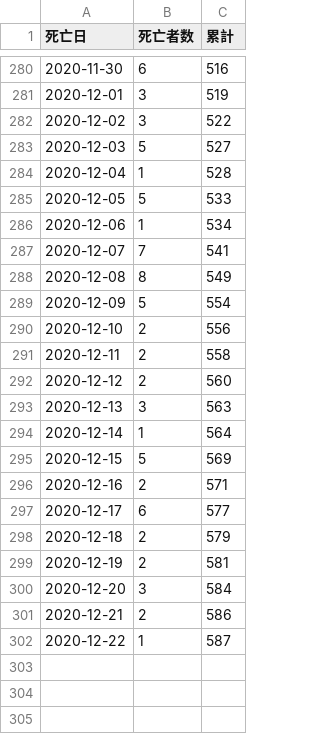
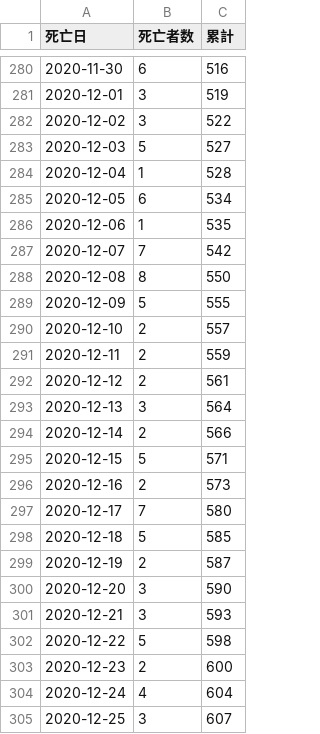
Before and after one commit to CalicoKater/covid-19, a CSV file: tokyo_deaths_by_date_of_death.csv, drawn as a sheet; only a part is shown, gaps mark what is left out.

```diff
--- a/tokyo_deaths_by_date_of_death.csv
+++ b/tokyo_deaths_by_date_of_death.csv
@@ -284,19 +284,22 @@
 2020-12-04,1,528
-2020-12-05,5,533
-2020-12-06,1,534
-2020-12-07,7,541
-2020-12-08,8,549
-2020-12-09,5,554
-2020-12-10,2,556
-2020-12-11,2,558
-2020-12-12,2,560
-2020-12-13,3,563
-2020-12-14,1,564
-2020-12-15,5,569
-2020-12-16,2,571
-2020-12-17,6,577
-2020-12-18,2,579
-2020-12-19,2,581
-2020-12-20,3,584
-2020-12-21,2,586
-2020-12-22,1,587
+2020-12-05,6,534
+2020-12-06,1,535
+2020-12-07,7,542
+2020-12-08,8,550
+2020-12-09,5,555
+2020-12-10,2,557
+2020-12-11,2,559
+2020-12-12,2,561
+2020-12-13,3,564
+2020-12-14,2,566
+2020-12-15,5,571
+2020-12-16,2,573
+2020-12-17,7,580
+2020-12-18,5,585
+2020-12-19,2,587
+2020-12-20,3,590
+2020-12-21,3,593
+2020-12-22,5,598
+2020-12-23,2,600
+2020-12-24,4,604
+2020-12-25,3,607
```
Also changed, not shown: tokyo_daily_positive_detail.csv, tokyo_death_of_patient.csv, 6 other files.
